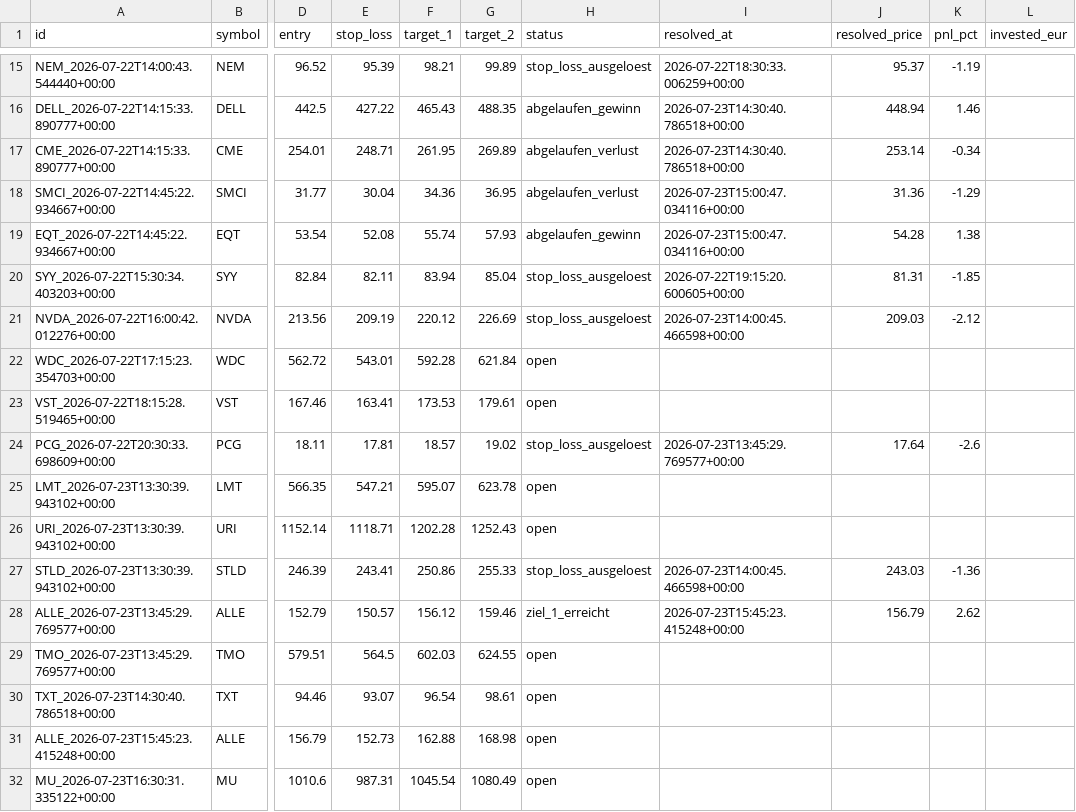
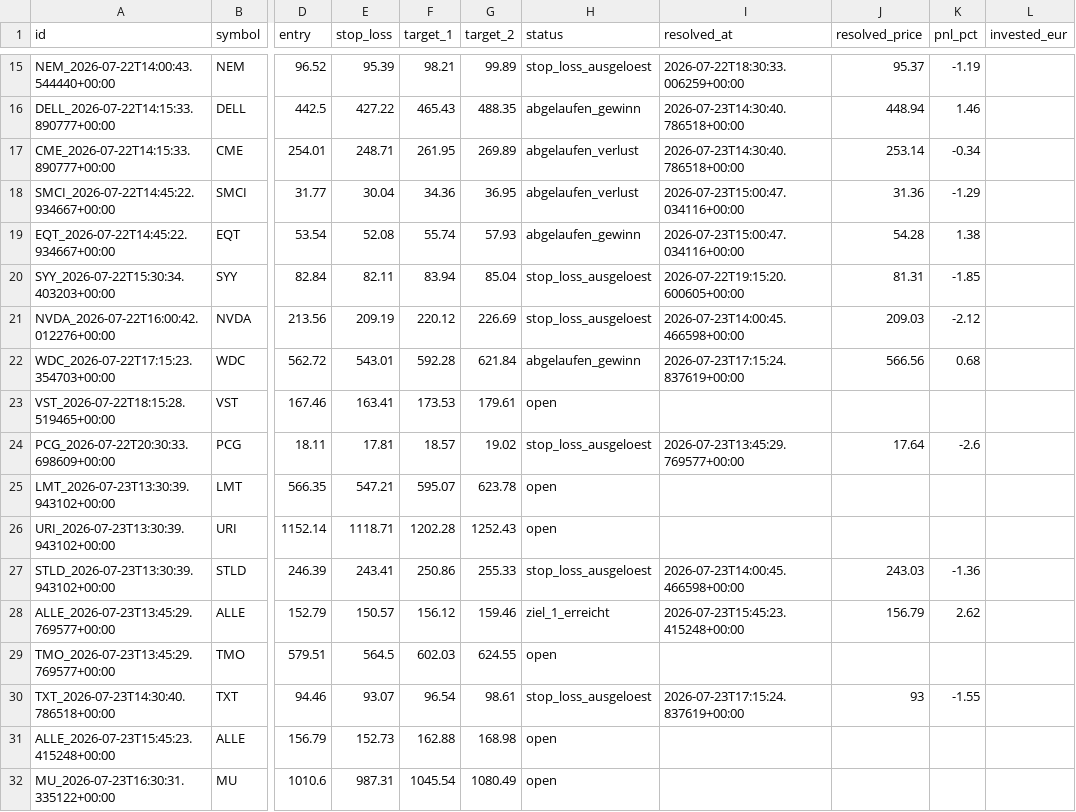
Before and after one commit to luiswolny-dot/Trading-Gehirn, a CSV file: data/recommendations_log.csv, drawn as a sheet; only a part is shown, gaps mark what is left out; the diff names each change by its address in the sheet, - before the commit and + after, or states it on an @@ line.

```diff
--- a/data/recommendations_log.csv
+++ b/data/recommendations_log.csv
-H22 (status): open
+H22 (status): abgelaufen_gewinn
-I22 (resolved_at): (empty)
+I22 (resolved_at): 2026-07-23T17:15:24.837619+00:00
-J22 (resolved_price): (empty)
+J22 (resolved_price): 566.56
-K22 (pnl_pct): (empty)
+K22 (pnl_pct): 0.68
-H30 (status): open
+H30 (status): stop_loss_ausgeloest
-I30 (resolved_at): (empty)
+I30 (resolved_at): 2026-07-23T17:15:24.837619+00:00
-J30 (resolved_price): (empty)
+J30 (resolved_price): 93
-K30 (pnl_pct): (empty)
+K30 (pnl_pct): -1.55
```
Also changed, not shown: 36 other files.
